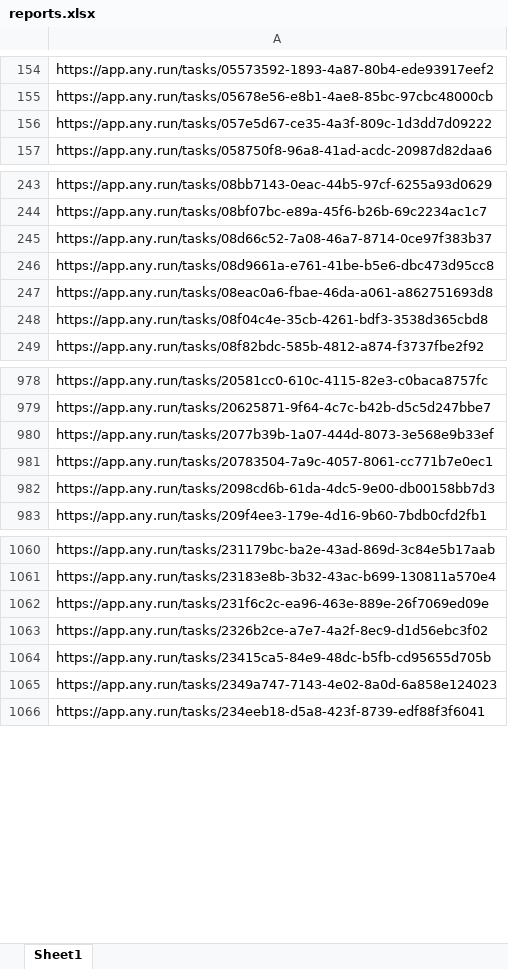
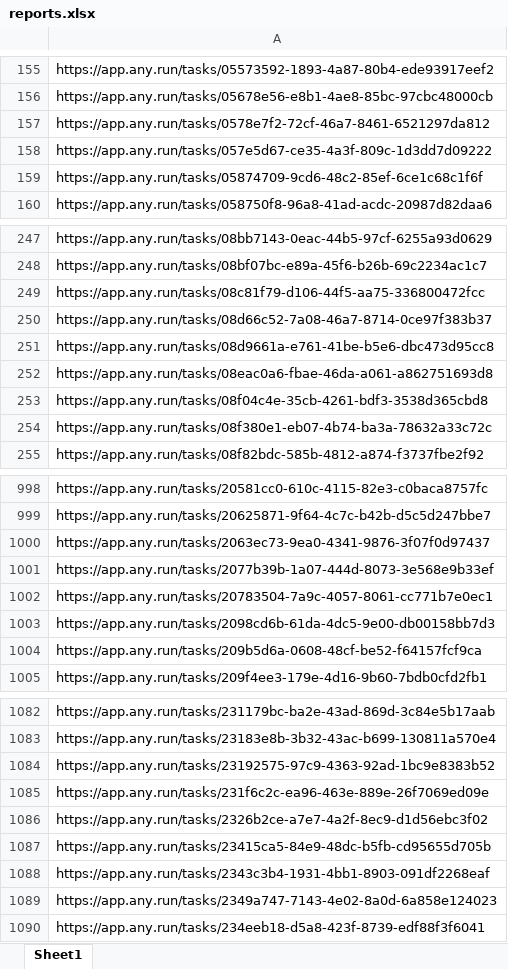
Before and after one commit to ameerhamza-malik/ScraperAnyRun, an Excel workbook: reports.xlsx, sheet Sheet1, drawn as a sheet; only a part is shown, gaps mark what is left out; values as stored, in another font and other column widths than the file's, no borders; the diff covers the shown part only; the diff names each change by its address in the sheet, - before the commit and + after, or states it on an @@ line.

```diff
--- a/reports.xlsx (sheet Sheet1)
+++ b/reports.xlsx (sheet Sheet1)
+row 157: https://app.any.run/tasks/0578e7f2-72cf-46a7-8461-6521297da812
+row 159: https://app.any.run/tasks/05874709-9cd6-48c2-85ef-6ce1c68c1f6f
+row 249: https://app.any.run/tasks/08c81f79-d106-44f5-aa75-336800472fcc
+row 254: https://app.any.run/tasks/08f380e1-eb07-4b74-ba3a-78632a33c72c
+row 1000: https://app.any.run/tasks/2063ec73-9ea0-4341-9876-3f07f0d97437
+row 1004: https://app.any.run/tasks/209b5d6a-0608-48cf-be52-f64157fcf9ca
+row 1084: https://app.any.run/tasks/23192575-97c9-4363-92ad-1bc9e8383b52
+row 1088: https://app.any.run/tasks/2343c3b4-1931-4bb1-8903-091df2268eaf
```
Also changed, not shown: 199 added rows elsewhere in this sheet, 2 other files.
